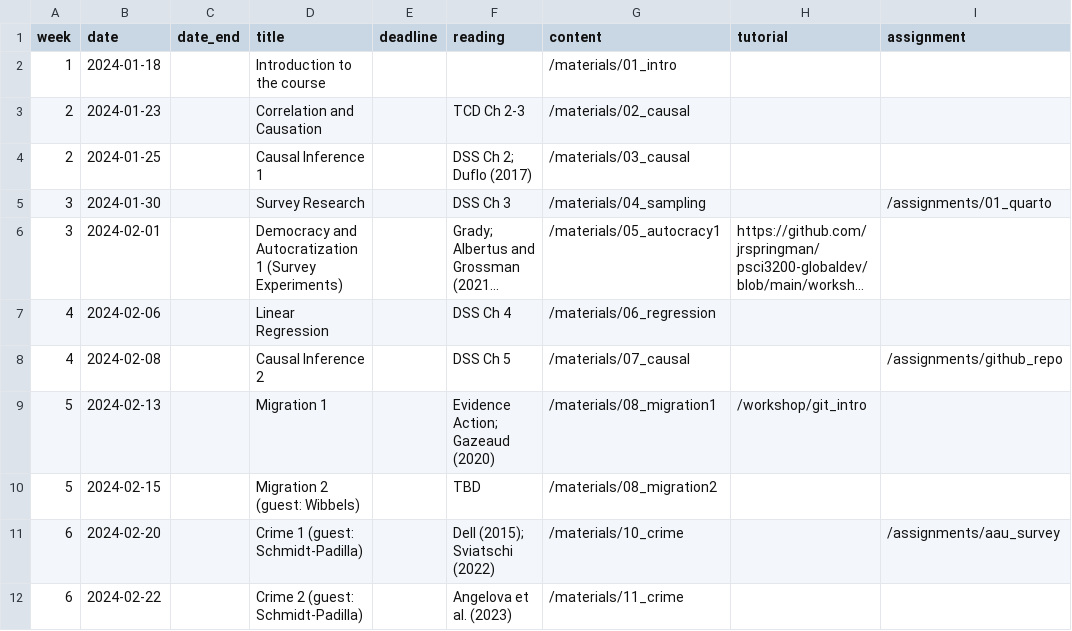
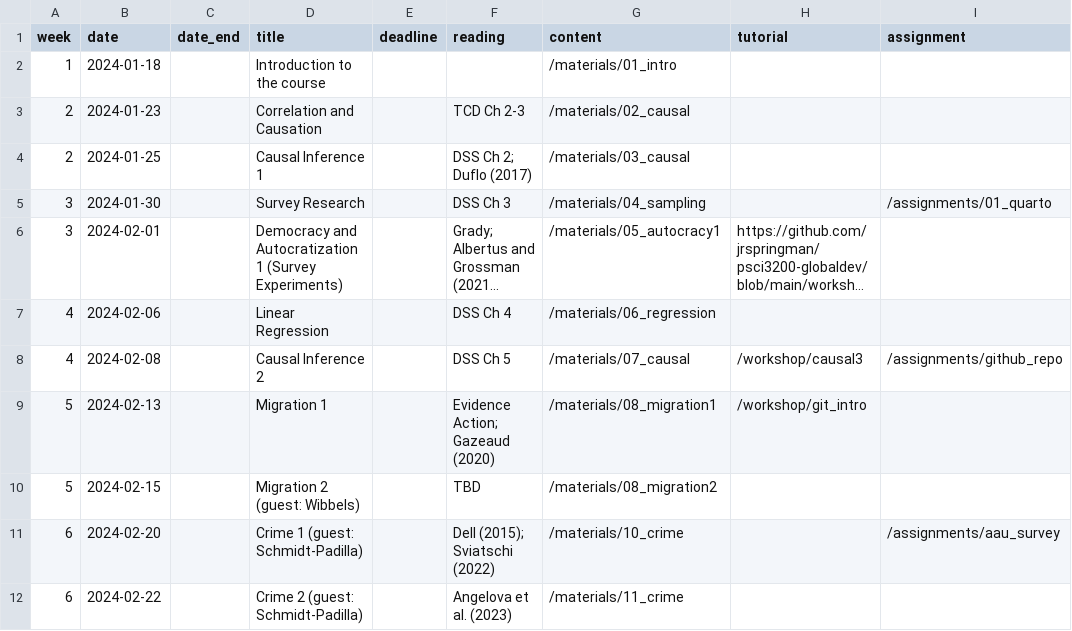
Before and after one commit to jrspringman/psci3200-globaldev, a CSV file: data/schedule.csv, drawn as a sheet; only a part is shown; long unchanged cells end in ….

```diff
--- a/data/schedule.csv
+++ b/data/schedule.csv
@@ -7,3 +7,3 @@ week,date,date_end,title,deadline, reading,content,tutorial,assignment
 4,2024-02-06,,Linear Regression,,DSS Ch 4,/materials/06_regression,,
-4,2024-02-08,,Causal Inference 2,,DSS Ch 5,/materials/07_causal,,/assignments/github_repo
+4,2024-02-08,,Causal Inference 2,,DSS Ch 5,/materials/07_causal,/workshop/causal3,/assignments/github_repo
 5,2024-02-13,,Migration 1,,Evidence Action; Gazeaud (2020),/materials/08_migration1,/workshop/git_intro,
```
Also changed, not shown: 3 other files.
